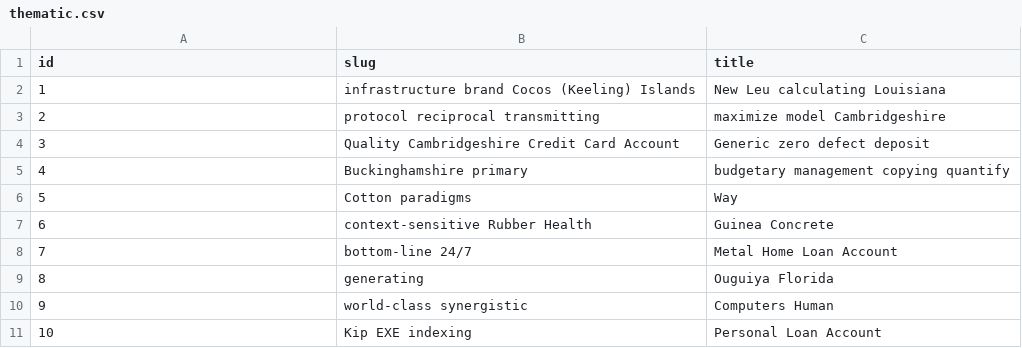
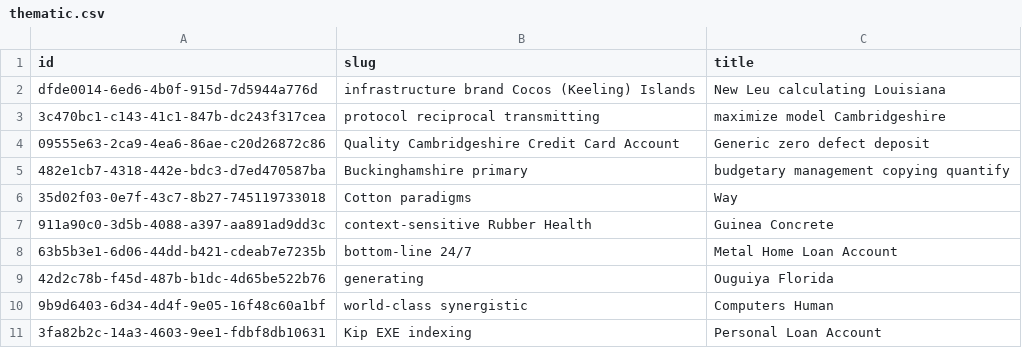
Before and after one commit to iakunin/great-escape-api-monolith, a CSV file: src/main/resources/config/liquibase/fake-data/thematic.csv, drawn as a sheet.

Commit message:
Thematic entity refactoring (adding AbstractEntity as an ancestor): first step

```diff
--- a/src/main/resources/config/liquibase/fake-data/thematic.csv
+++ b/src/main/resources/config/liquibase/fake-data/thematic.csv
@@ -1,11 +1,11 @@
 id;slug;title
-1;infrastructure brand Cocos (Keeling) Islands;New Leu calculating Louisiana
-2;protocol reciprocal transmitting;maximize model Cambridgeshire
-3;Quality Cambridgeshire Credit Card Account;Generic zero defect deposit
-4;Buckinghamshire primary;budgetary management copying quantify
-5;Cotton paradigms;Way
-6;context-sensitive Rubber Health;Guinea Concrete
-7;bottom-line 24/7;Metal Home Loan Account
-8;generating;Ouguiya Florida
-9;world-class synergistic;Computers Human
-10;Kip EXE indexing;Personal Loan Account
+dfde0014-6ed6-4b0f-915d-7d5944a776d;infrastructure brand Cocos (Keeling) Islands;New Leu calculating Louisiana
+3c470bc1-c143-41c1-847b-dc243f317cea;protocol reciprocal transmitting;maximize model Cambridgeshire
+09555e63-2ca9-4ea6-86ae-c20d26872c86;Quality Cambridgeshire Credit Card Account;Generic zero defect deposit
+482e1cb7-4318-442e-bdc3-d7ed470587ba;Buckinghamshire primary;budgetary management copying quantify
+35d02f03-0e7f-43c7-8b27-745119733018;Cotton paradigms;Way
+911a90c0-3d5b-4088-a397-aa891ad9dd3c;context-sensitive Rubber Health;Guinea Concrete
+63b5b3e1-6d06-44dd-b421-cdeab7e7235b;bottom-line 24/7;Metal Home Loan Account
+42d2c78b-f45d-487b-b1dc-4d65be522b76;generating;Ouguiya Florida
+9b9d6403-6d34-4d4f-9e05-16f48c60a1bf;world-class synergistic;Computers Human
+3fa82b2c-14a3-4603-9ee1-fdbf8db10631;Kip EXE indexing;Personal Loan Account
```
Also changed, not shown: 30 other files.
